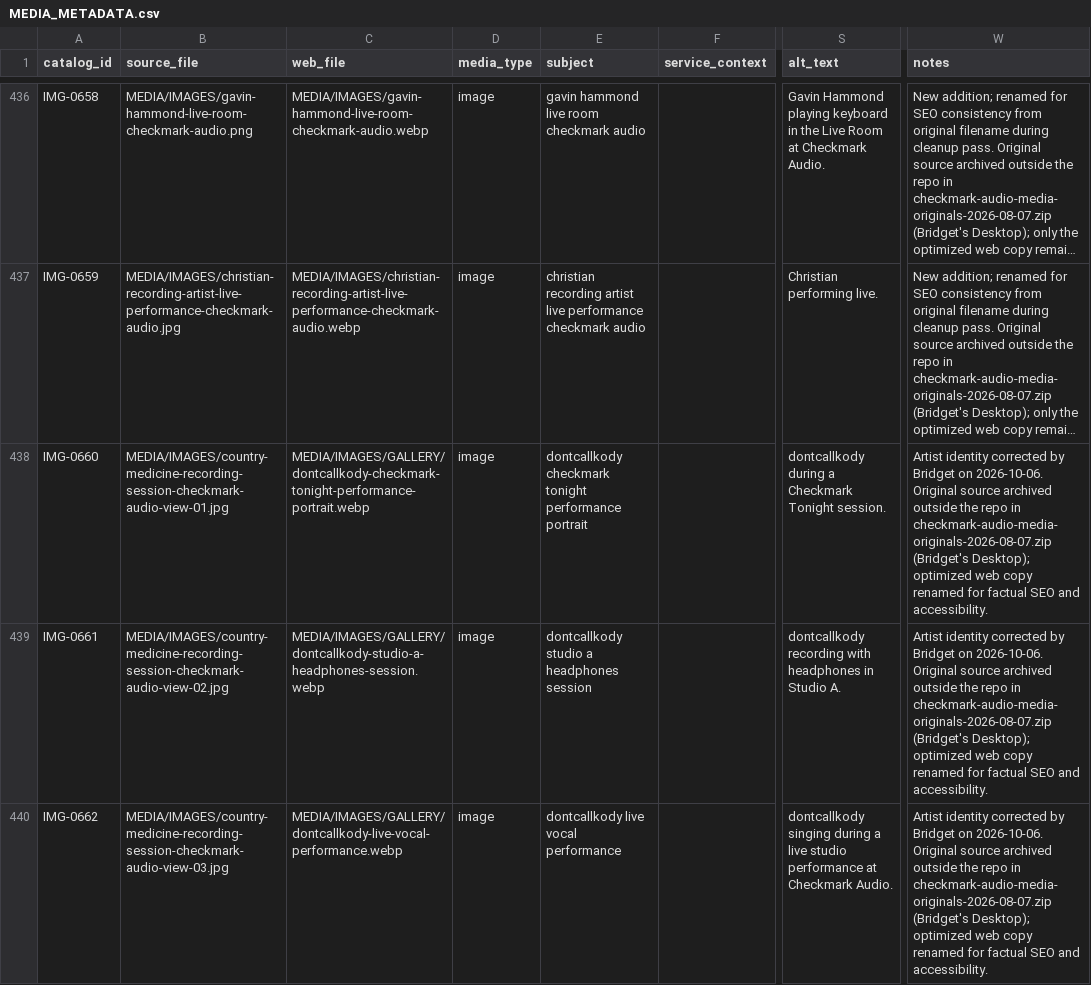
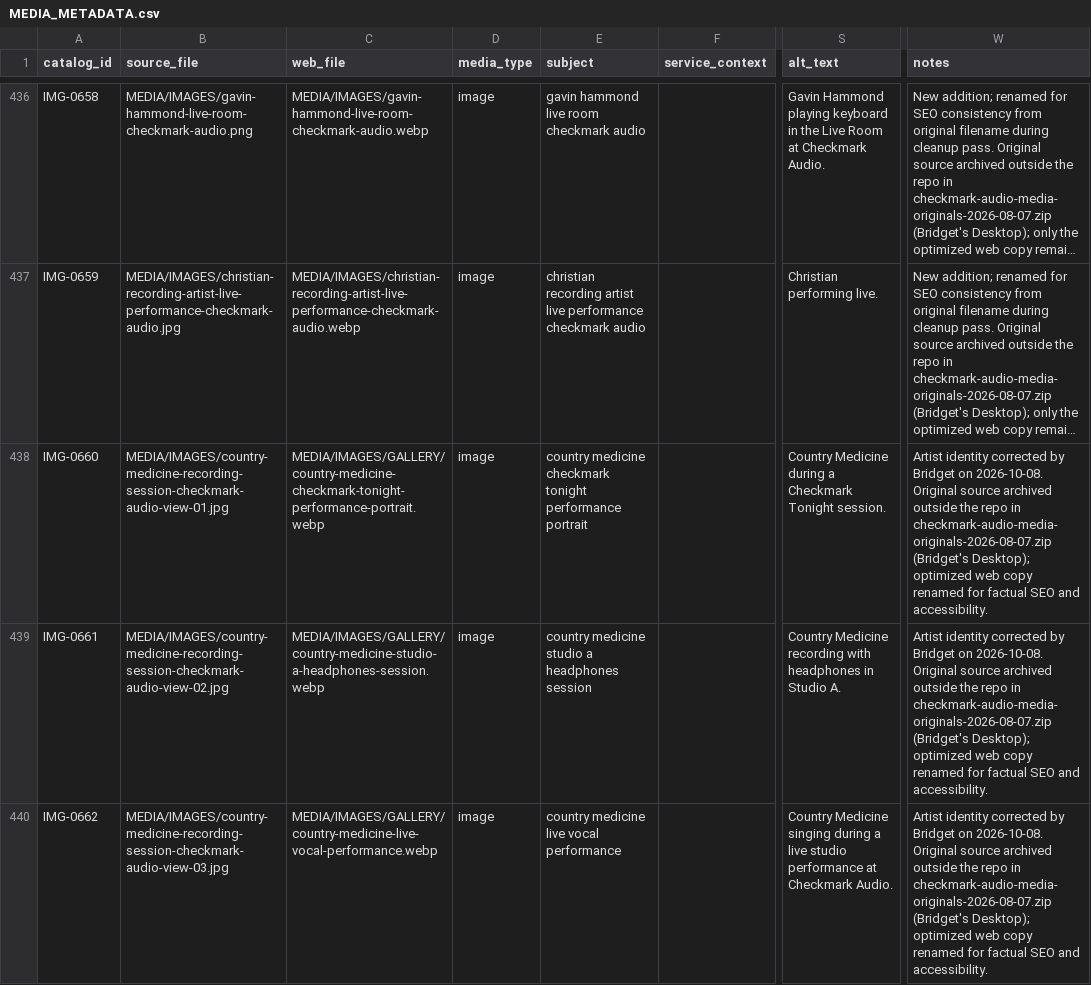
Before and after one commit to CheckmarkAudio/CheckmarkAudio.com, a CSV file: MEDIA/MEDIA_METADATA.csv, drawn as a sheet; only a part is shown, gaps mark what is left out; long unchanged cells end in …; the diff covers the shown part only; the diff names each change by its address in the sheet, - before the commit and + after, or states it on an @@ line.

```diff
--- a/MEDIA/MEDIA_METADATA.csv
+++ b/MEDIA/MEDIA_METADATA.csv
-C438 (web_file): MEDIA/IMAGES/GALLERY/dontcallkody-checkmark-tonight-performance-portrait.webp
+C438 (web_file): MEDIA/IMAGES/GALLERY/country-medicine-checkmark-tonight-performance-portrait.webp
-E438 (subject): dontcallkody checkmark tonight…
+E438 (subject): country medicine checkmark tonight…
-S438 (alt_text): dontcallkody during a…
+S438 (alt_text): Country Medicine during a…
-W438:W440 (notes): …Bridget on 2026-10-06. Original source…
+W438:W440 (notes): …Bridget on 2026-10-08. Original source…
-C439 (web_file): MEDIA/IMAGES/GALLERY/dontcallkody-studio-a-headphones-session.webp
+C439 (web_file): MEDIA/IMAGES/GALLERY/country-medicine-studio-a-headphones-session.webp
-E439 (subject): dontcallkody studio a headphones session
+E439 (subject): country medicine studio a headphones session
-S439 (alt_text): dontcallkody recording with…
+S439 (alt_text): Country Medicine recording with…
-C440 (web_file): MEDIA/IMAGES/GALLERY/dontcallkody-live-vocal-performance.webp
+C440 (web_file): MEDIA/IMAGES/GALLERY/country-medicine-live-vocal-performance.webp
-E440 (subject): dontcallkody live vocal performance
+E440 (subject): country medicine live vocal performance
-S440 (alt_text): dontcallkody singing during…
+S440 (alt_text): Country Medicine singing during…
```
Also changed, not shown: 21 edited cells elsewhere in this file, MEDIA/RENAME_MANIFEST.csv, 21 other files.
